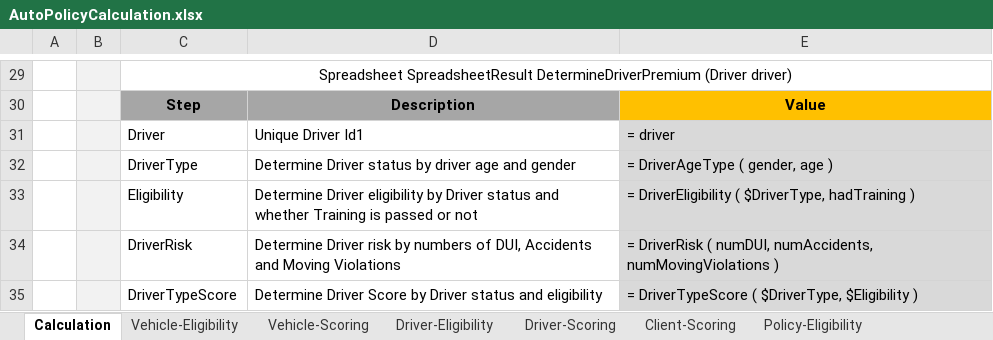
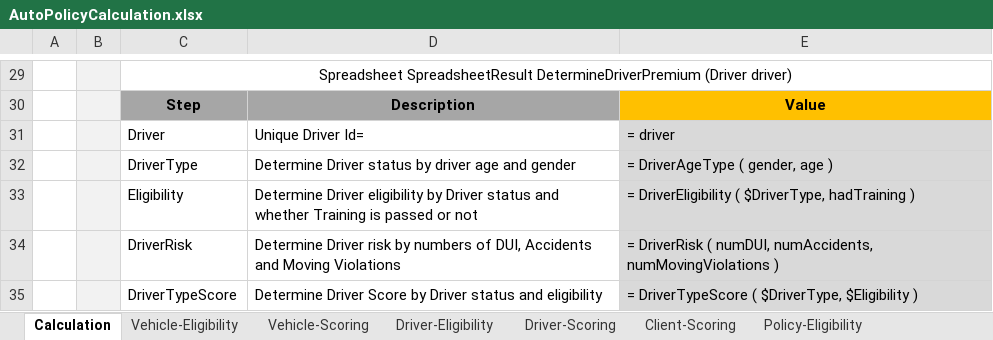
Before and after one commit to ekosolapova/myDeploy, an Excel workbook: tes123/Example 3 - 123/AutoPolicyCalculation.xlsx, sheet Calculation, drawn as a sheet; only a part is shown, gaps mark what is left out; values as stored, in another font and other column widths than the file's, no borders; charts and pictures not drawn; the diff names each change by its address in the sheet, - before the commit and + after, or states it on an @@ line.

Commit message:
GENESIS- Type: SAVE.

```diff
--- a/tes123/Example 3 - 123/AutoPolicyCalculation.xlsx (sheet Calculation)
+++ b/tes123/Example 3 - 123/AutoPolicyCalculation.xlsx (sheet Calculation)
-D31: Unique Driver Id1
+D31: Unique Driver Id=
```
